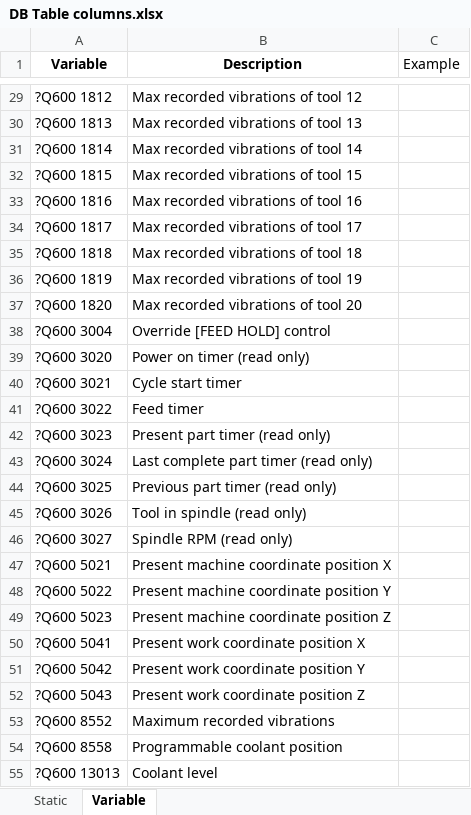
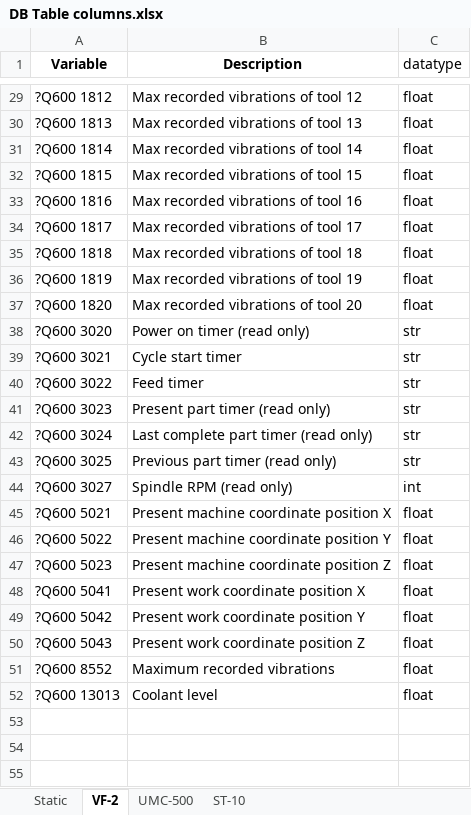
Before and after one commit to pkoprov/Haas-Data-Collection, an Excel workbook: DB Table columns.xlsx, sheet VF-2, drawn as a sheet; only a part is shown, gaps mark what is left out; values as stored, in another font and other column widths than the file's, no borders; removed rows and columns are numbered as before the commit, all else as after; the diff covers the shown part only; the diff names each change by its address in the sheet, - before the commit and + after, or states it on an @@ line.

Commit message:
add datatype column

```diff
--- a/DB Table columns.xlsx (sheet VF-2)
+++ b/DB Table columns.xlsx (sheet VF-2)
-sheet tab: Variable
+sheet tab: VF-2
+sheet tab: UMC-500
+sheet tab: ST-10
-C1: Example
+C1: datatype
-C29:C37 (datatype): (empty)
+C29:C37 (datatype): float
-row 38: ?Q600 3004 | Override [FEED HOLD] control
-C38:C43 (datatype): (empty)
+C38:C43 (datatype): str
-row 45: ?Q600 3026 | Tool in spindle (read only)
-C44 (datatype): (empty)
+C44 (datatype): int
-C45:C51 (datatype): (empty)
+C45:C51 (datatype): float
-row 54: ?Q600 8558 | Programmable coolant position
-C52 (datatype): (empty)
+C52 (datatype): float
```
Also changed, not shown: 27 edited cells elsewhere in this sheet, sheet Static, 1 other file.
